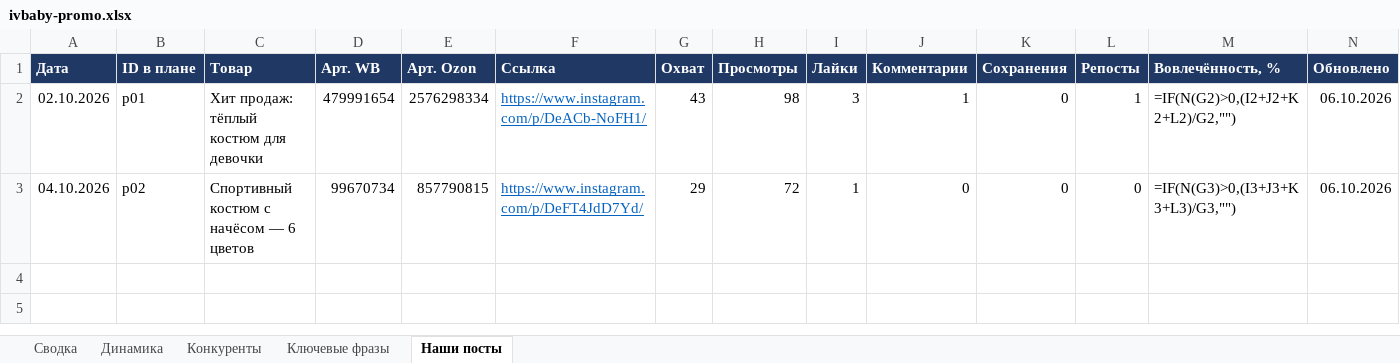
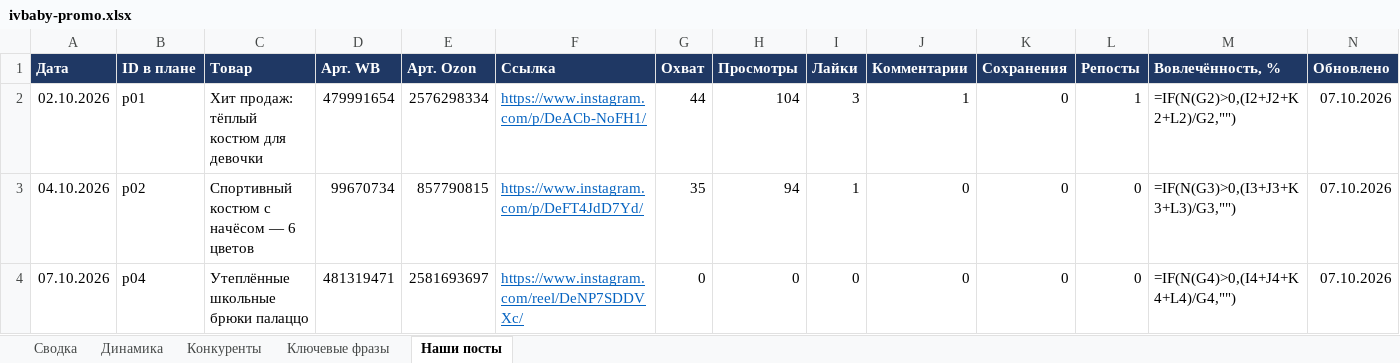
Before and after one commit to AnatolyM37/ivbaby-media, an Excel workbook: bot/ivbaby-promo.xlsx, sheet Наши посты, drawn as a sheet; values as stored, in another font and other column widths than the file's, no borders; formulas without a stored value are shown as written; the diff names each change by its address in the sheet, - before the commit and + after, or states it on an @@ line.

Commit message:
Посты Instagram и Telegram: 2026-10-07

```diff
--- a/bot/ivbaby-promo.xlsx (sheet Наши посты)
+++ b/bot/ivbaby-promo.xlsx (sheet Наши посты)
-G2 (Охват): 43
+G2 (Охват): 44
-H2 (Просмотры): 98
+H2 (Просмотры): 104
-N2:N3 (Обновлено): 06.10.2026
+N2:N3 (Обновлено): 07.10.2026
-G3 (Охват): 29
+G3 (Охват): 35
-H3 (Просмотры): 72
+H3 (Просмотры): 94
+row 4: 07.10.2026 | p04 | Утеплённые школьные брюки палаццо | 481319471 | 2581693697 | https://www.instagram.com/reel/DeNP7SDDVXc/ | 0 | 0 | 0 | 0 | 0 | 0 | =IF(N(G4)>0,(I4+J4+K4+L4)/G4,"") | 07.10.2026
```
Also changed, not shown: sheet Динамика, charts or pictures, 1 other file.
